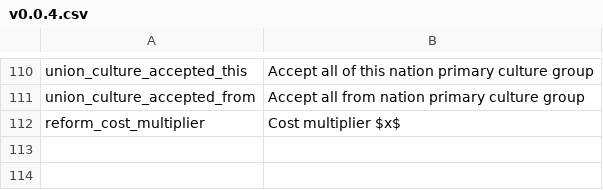
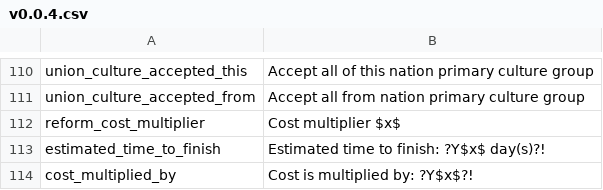
Before and after one commit to Nivaturimika/Katerina-Engine, a CSV file: assets/localisation/en_US/v0.0.4.csv, drawn as a sheet; only a part is shown, gaps mark what is left out; the diff names each change by its address in the sheet, - before the commit and + after, or states it on an @@ line.

Commit message:
add locale

```diff
--- a/assets/localisation/en_US/v0.0.4.csv
+++ b/assets/localisation/en_US/v0.0.4.csv
+row 113: estimated_time_to_finish | Estimated time to finish: ?Y$x$ day(s)?!
+row 114: cost_multiplied_by | Cost is multiplied by: ?Y$x$?!
```
